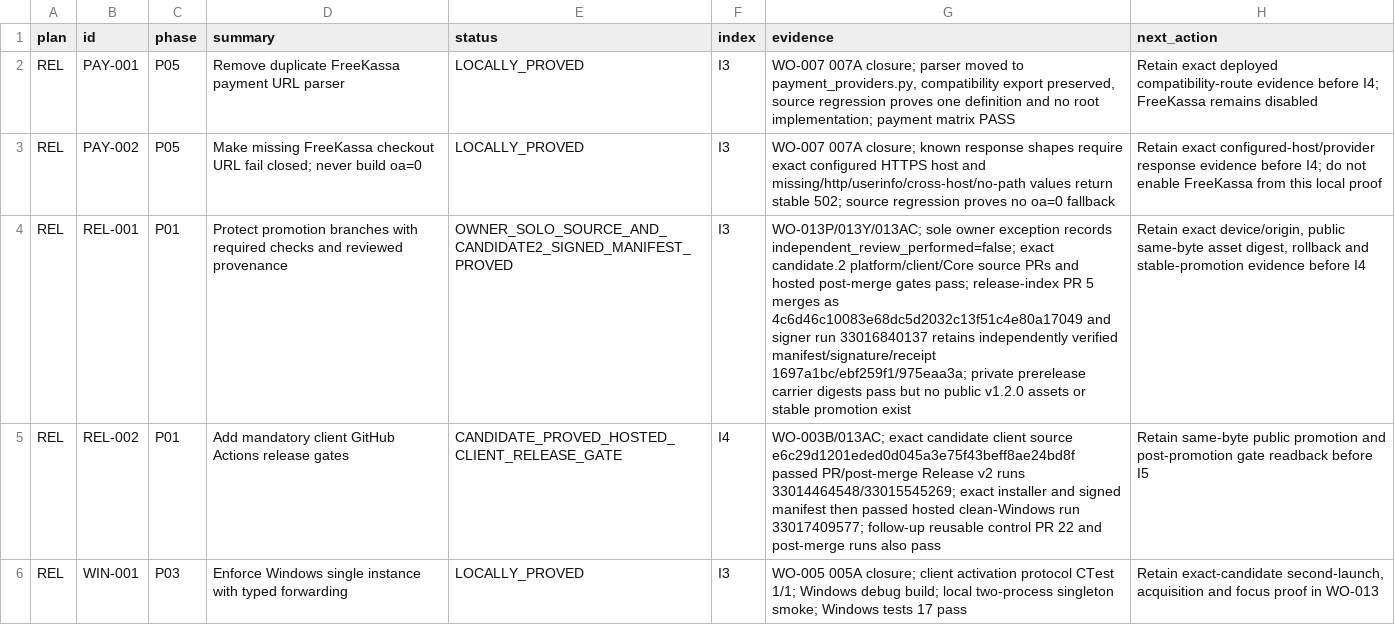
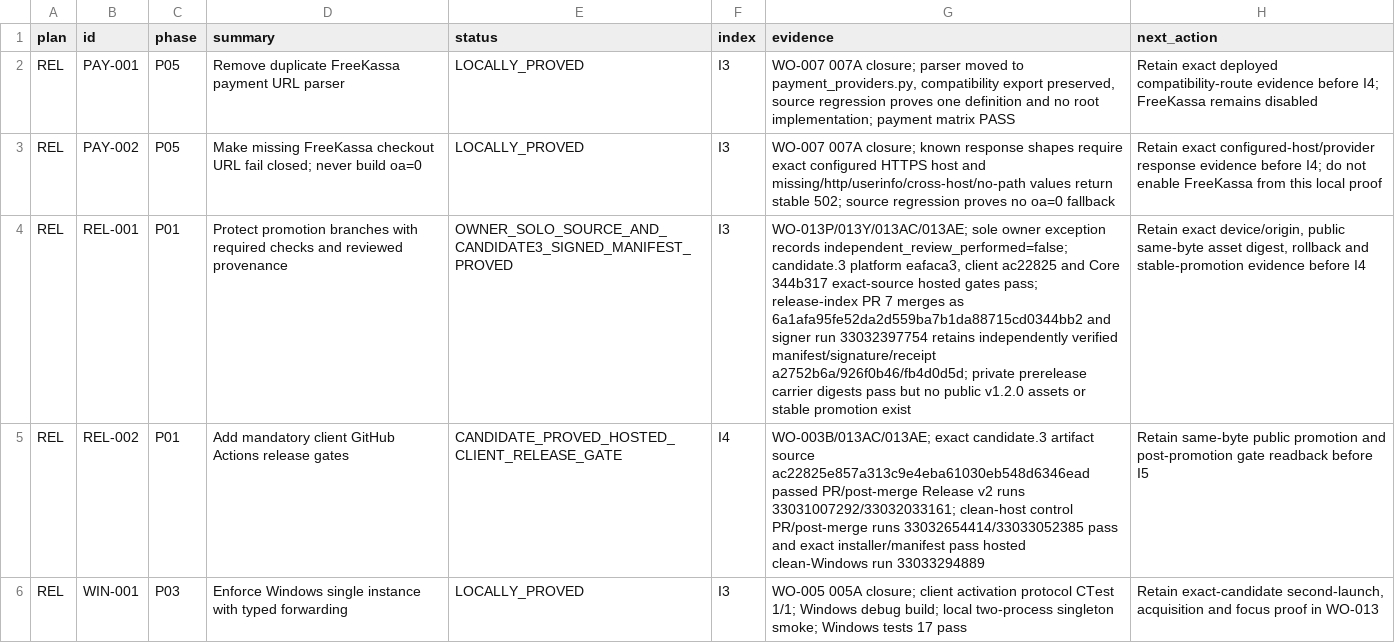
Before and after one commit to Kiwunaka/portal, a CSV file: docs/developer/work-orders/2026-08-21--release-1.2.0-megaplan/EXECUTION-LEDGER.csv, drawn as a sheet; only a part is shown; the diff covers the shown part only; the diff names each change by its address in the sheet, - before the commit and + after, or states it on an @@ line.

Commit message:
docs: reconcile release candidate 3 evidence

```diff
--- a/docs/developer/work-orders/2026-08-21--release-1.2.0-megaplan/EXECUTION-LEDGER.csv
+++ b/docs/developer/work-orders/2026-08-21--release-1.2.0-megaplan/EXECUTION-LEDGER.csv
-E4 (status): OWNER_SOLO_SOURCE_AND_CANDIDATE2_SIGNED_MANIFEST_PROVED
+E4 (status): OWNER_SOLO_SOURCE_AND_CANDIDATE3_SIGNED_MANIFEST_PROVED
-G4 (evidence): WO-013P/013Y/013AC; sole owner exception records independent_review_performed=false; exact candidate.2 platform/client/Core source PRs and hosted post-merge gates pass; release-index PR 5 merges as 4c6d46c10083e68dc5d2032c13f51c4e80a17049 and signer run 33016840137 retains independently verified manifest/signature/receipt 1697a1bc/ebf259f1/975eaa3a; private prerelease…
+G4 (evidence): WO-013P/013Y/013AC/013AE; sole owner exception records independent_review_performed=false; candidate.3 platform eafaca3, client ac22825 and Core 344b317 exact-source hosted gates pass; release-index PR 7 merges as 6a1afa95fe52da2d559ba7b1da88715cd0344bb2 and signer run 33032397754 retains independently verified manifest/signature/receipt a2752b6a/926f0b46/fb4d0d5d; private prerelease…
-G5 (evidence): WO-003B/013AC; exact candidate client source e6c29d1201eded0d045a3e75f43beff8ae24bd8f passed PR/post-merge Release v2 runs 33014464548/33015545269; exact installer and signed manifest then passed hosted clean-Windows run 33017409577; follow-up reusable control PR 22 and post-merge runs also pass
+G5 (evidence): WO-003B/013AC/013AE; exact candidate.3 artifact source ac22825e857a313c9e4eba61030eb548d6346ead passed PR/post-merge Release v2 runs 33031007292/33032033161; clean-host control PR/post-merge runs 33032654414/33033052385 pass and exact installer/manifest pass hosted clean-Windows run 33033294889
```
Also changed, not shown: 31 edited cells elsewhere in this file, 4 other files.
